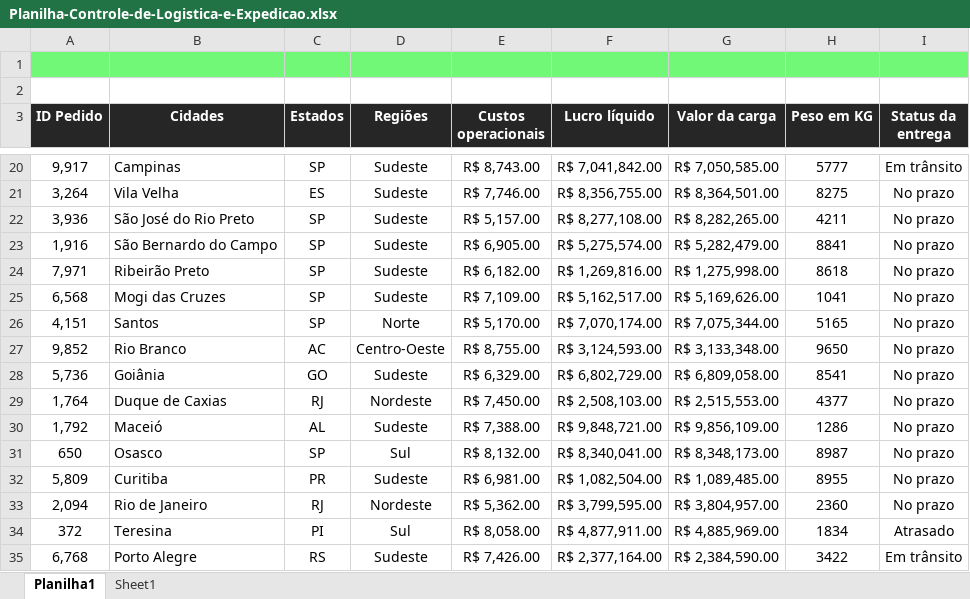
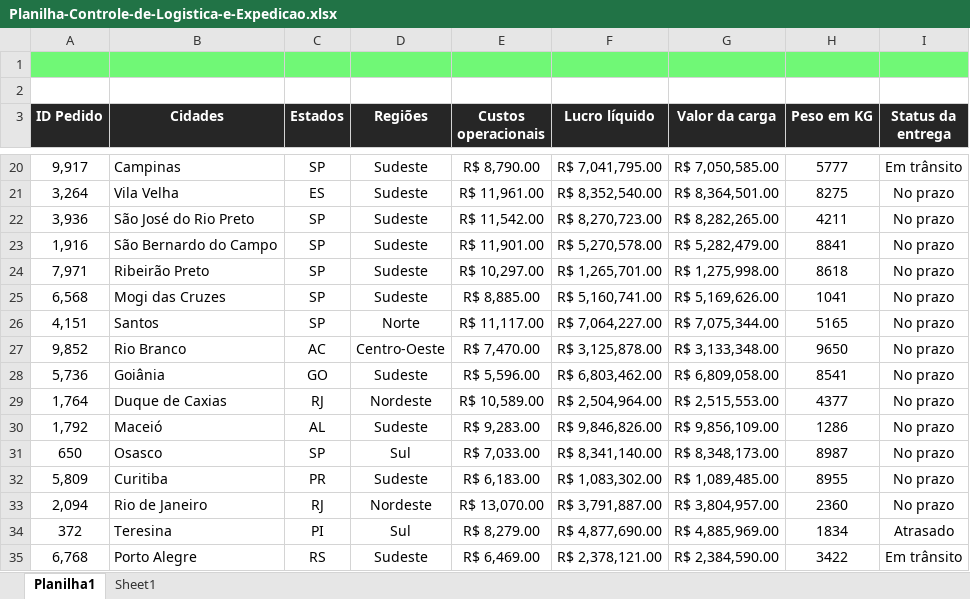
Before and after one commit to rafaelsilvasoftlink-sketch/Logcore, an Excel workbook: Planilha-Controle-de-Logistica-e-Expedicao.xlsx, sheet Planilha1, drawn as a sheet; only a part is shown, gaps mark what is left out; values as stored, in another font and other column widths than the file's, no borders; charts and pictures not drawn; the diff covers the shown part only; the diff names each change by its address in the sheet, - before the commit and + after, or states it on an @@ line.

```diff
--- a/Planilha-Controle-de-Logistica-e-Expedicao.xlsx (sheet Planilha1)
+++ b/Planilha-Controle-de-Logistica-e-Expedicao.xlsx (sheet Planilha1)
-E20 (Custos operacionais): R$ 8,743.00
+E20 (Custos operacionais): R$ 8,790.00
-F20 (Lucro líquido): R$ 7,041,842.00
+F20 (Lucro líquido): R$ 7,041,795.00
-E21 (Custos operacionais): R$ 7,746.00
+E21 (Custos operacionais): R$ 11,961.00
-F21 (Lucro líquido): R$ 8,356,755.00
+F21 (Lucro líquido): R$ 8,352,540.00
-E22 (Custos operacionais): R$ 5,157.00
+E22 (Custos operacionais): R$ 11,542.00
-F22 (Lucro líquido): R$ 8,277,108.00
+F22 (Lucro líquido): R$ 8,270,723.00
-E23 (Custos operacionais): R$ 6,905.00
+E23 (Custos operacionais): R$ 11,901.00
-F23 (Lucro líquido): R$ 5,275,574.00
+F23 (Lucro líquido): R$ 5,270,578.00
-E24 (Custos operacionais): R$ 6,182.00
+E24 (Custos operacionais): R$ 10,297.00
-F24 (Lucro líquido): R$ 1,269,816.00
+F24 (Lucro líquido): R$ 1,265,701.00
-E25 (Custos operacionais): R$ 7,109.00
+E25 (Custos operacionais): R$ 8,885.00
-F25 (Lucro líquido): R$ 5,162,517.00
+F25 (Lucro líquido): R$ 5,160,741.00
-E26 (Custos operacionais): R$ 5,170.00
+E26 (Custos operacionais): R$ 11,117.00
-F26 (Lucro líquido): R$ 7,070,174.00
+F26 (Lucro líquido): R$ 7,064,227.00
-E27 (Custos operacionais): R$ 8,755.00
+E27 (Custos operacionais): R$ 7,470.00
-F27 (Lucro líquido): R$ 3,124,593.00
+F27 (Lucro líquido): R$ 3,125,878.00
-E28 (Custos operacionais): R$ 6,329.00
+E28 (Custos operacionais): R$ 5,596.00
-F28 (Lucro líquido): R$ 6,802,729.00
+F28 (Lucro líquido): R$ 6,803,462.00
-E29 (Custos operacionais): R$ 7,450.00
+E29 (Custos operacionais): R$ 10,589.00
-F29 (Lucro líquido): R$ 2,508,103.00
+F29 (Lucro líquido): R$ 2,504,964.00
-E30 (Custos operacionais): R$ 7,388.00
+E30 (Custos operacionais): R$ 9,283.00
-F30 (Lucro líquido): R$ 9,848,721.00
+F30 (Lucro líquido): R$ 9,846,826.00
-E31 (Custos operacionais): R$ 8,132.00
+E31 (Custos operacionais): R$ 7,033.00
-F31 (Lucro líquido): R$ 8,340,041.00
+F31 (Lucro líquido): R$ 8,341,140.00
-E32 (Custos operacionais): R$ 6,981.00
+E32 (Custos operacionais): R$ 6,183.00
-F32 (Lucro líquido): R$ 1,082,504.00
+F32 (Lucro líquido): R$ 1,083,302.00
-E33 (Custos operacionais): R$ 5,362.00
+E33 (Custos operacionais): R$ 13,070.00
-F33 (Lucro líquido): R$ 3,799,595.00
+F33 (Lucro líquido): R$ 3,791,887.00
-E34 (Custos operacionais): R$ 8,058.00
+E34 (Custos operacionais): R$ 8,279.00
-F34 (Lucro líquido): R$ 4,877,911.00
+F34 (Lucro líquido): R$ 4,877,690.00
-E35 (Custos operacionais): R$ 7,426.00
+E35 (Custos operacionais): R$ 6,469.00
-F35 (Lucro líquido): R$ 2,377,164.00
+F35 (Lucro líquido): R$ 2,378,121.00
```
Also changed, not shown: 60 edited cells elsewhere in this sheet.
